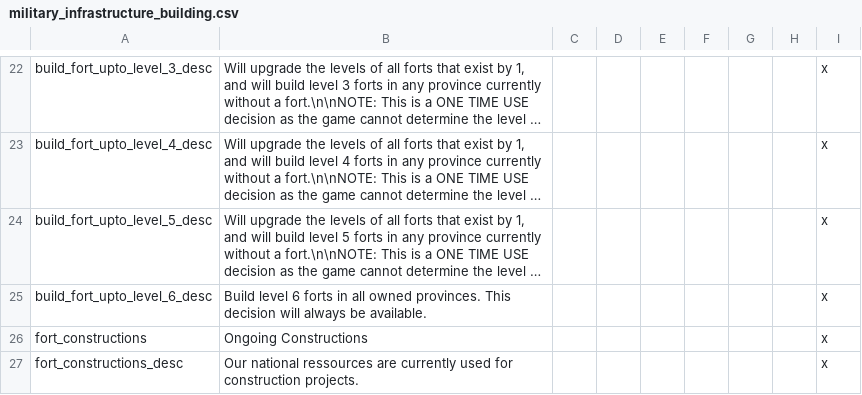
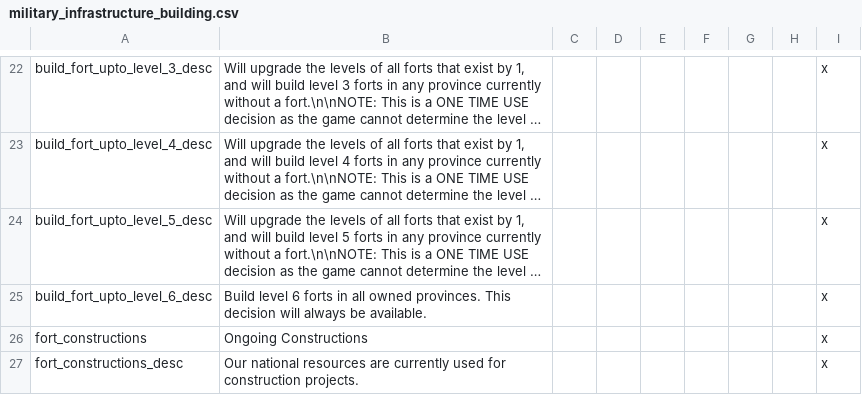
Before and after one commit to MaTi5893/Napoleon-s-Legacy-Remastered, a CSV file: Napoleon's Legacy_Remake/localisation/military_infrastructure_building.csv, drawn as a sheet; only a part is shown, gaps mark what is left out; long unchanged cells end in ….

```diff
--- a/Napoleon's Legacy_Remake/localisation/military_infrastructure_building.csv
+++ b/Napoleon's Legacy_Remake/localisation/military_infrastructure_building.csv
@@ -26,2 +26,2 @@ build_fort_upto_level_6_desc;Build level 6 forts in all owned provinces. This de
 fort_constructions;Ongoing Constructions;;;;;;;x
-fort_constructions_desc;Our national ressources are currently used for construction projects.;;;;;;;x
+fort_constructions_desc;Our national resources are currently used for construction projects.;;;;;;;x
```
Also changed, not shown: Napoleon's Legacy_Remake/localisation/00_NL_Misc.csv, Napoleon's Legacy_Remake/localisation/00_NL_remake_new_nations.csv, 48 other files.
